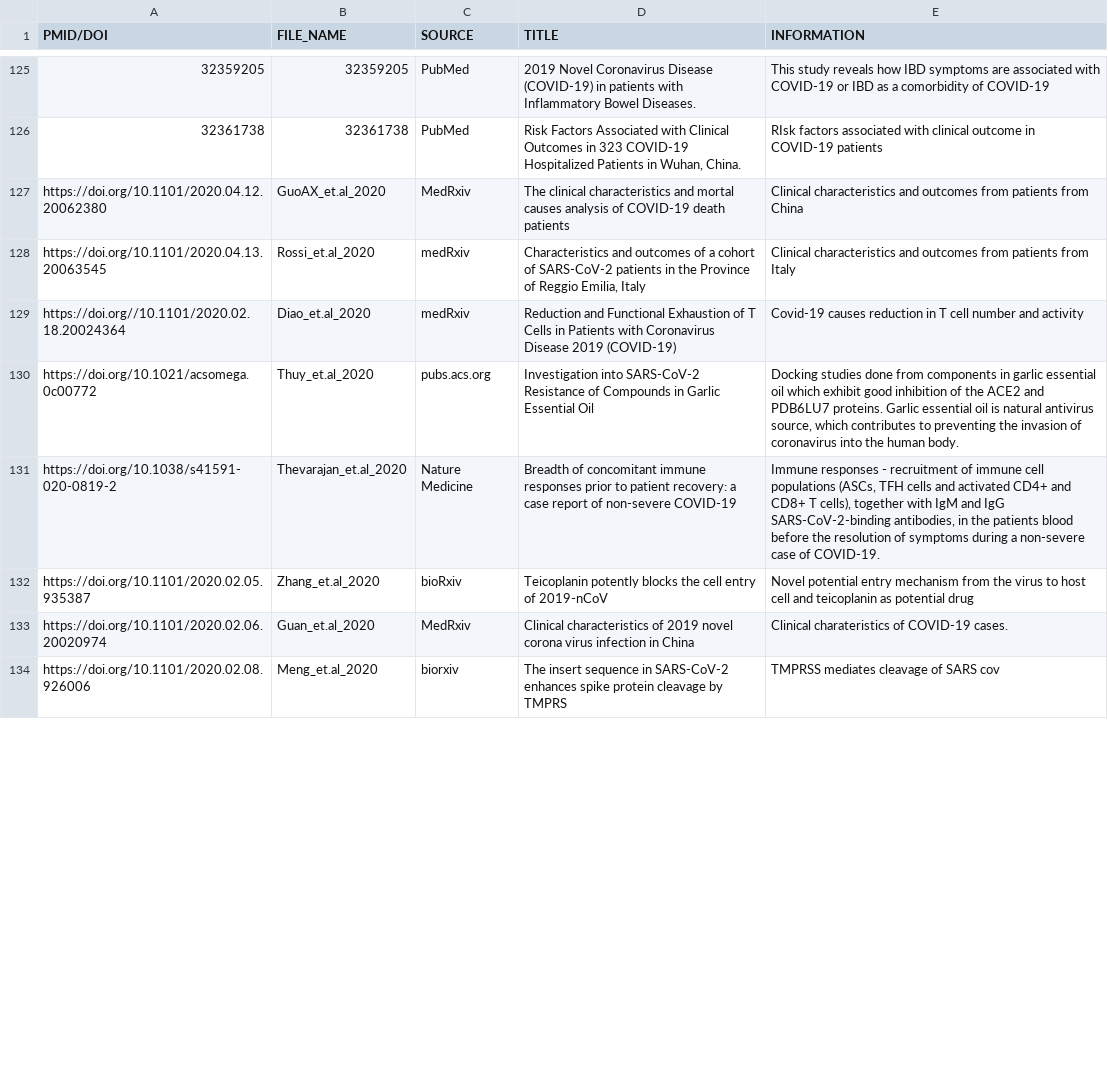
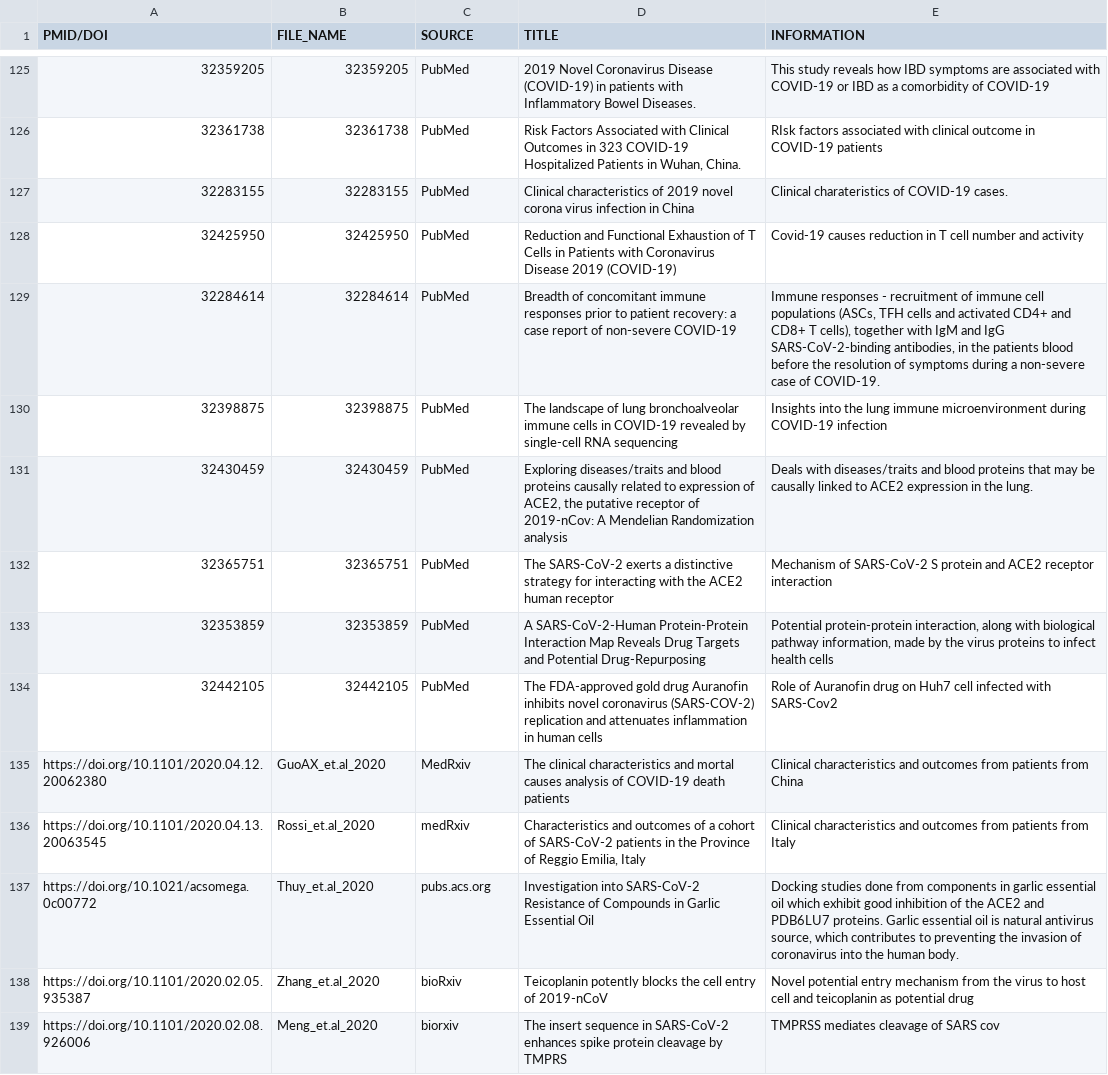
Before and after one commit to covid19kg/covid19kg, a CSV file: supplement/summary.csv, drawn as a sheet; only a part is shown, gaps mark what is left out; removed rows and columns are numbered as before the commit, all else as after; the diff covers the shown part only; the diff names each change by its address in the sheet, - before the commit and + after, or states it on an @@ line.

```diff
--- a/supplement/summary.csv
+++ b/supplement/summary.csv
+row 127: 32283155 | 32283155 | PubMed | Clinical characteristics of 2019 novel corona virus infection in China | Clinical charateristics of COVID-19 cases.
+row 128: 32425950 | 32425950 | PubMed | Reduction and Functional Exhaustion of T Cells in Patients with Coronavirus Disease 2019 (COVID-19) | Covid-19 causes reduction in T cell number and activity
+row 129: 32284614 | 32284614 | PubMed | Breadth of concomitant immune responses prior to patient recovery: a case report of non-severe COVID-19 | Immune responses - recruitment of immune cell populations (ASCs, TFH cells and activated CD4+ and CD8+ T cells), together with IgM and IgG SARS-CoV-2-binding antibodies, in the patients blood before the resolution of symptoms during a non-severe case of COVID-19.
+row 130: 32398875 | 32398875 | PubMed | The landscape of lung bronchoalveolar immune cells in COVID-19 revealed by single-cell RNA sequencing | Insights into the lung immune microenvironment during COVID-19 infection
+row 131: 32430459 | 32430459 | PubMed | Exploring diseases/traits and blood proteins causally related to expression of ACE2, the putative receptor of 2019-nCov: A Mendelian Randomization analysis | Deals with diseases/traits and blood proteins that may be causally linked to ACE2 expression in the lung.
+row 132: 32365751 | 32365751 | PubMed | The SARS-CoV-2 exerts a distinctive strategy for interacting with the ACE2 human receptor | Mechanism of SARS-CoV-2 S protein and ACE2 receptor interaction
+row 133: 32353859 | 32353859 | PubMed | A SARS-CoV-2-Human Protein-Protein Interaction Map Reveals Drug Targets and Potential Drug-Repurposing | Potential protein-protein interaction, along with biological pathway information, made by the virus proteins to infect health cells
+row 134: 32442105 | 32442105 | PubMed | The FDA-approved gold drug Auranofin inhibits novel coronavirus (SARS-COV-2) replication and attenuates inflammation in human cells | Role of Auranofin drug on Huh7 cell infected with SARS-Cov2
-row 129: https://doi.org//10.1101/2020.02.18.20024364 | Diao_et.al_2020 | medRxiv | Reduction and Functional Exhaustion of T Cells in Patients with Coronavirus Disease 2019 (COVID-19) | Covid-19 causes reduction in T cell number and activity
-row 131: https://doi.org/10.1038/s41591-020-0819-2 | Thevarajan_et.al_2020 | Nature Medicine | Breadth of concomitant immune responses prior to patient recovery: a case report of non-severe COVID-19 | Immune responses - recruitment of immune cell populations (ASCs, TFH cells and activated CD4+ and CD8+ T cells), together with IgM and IgG SARS-CoV-2-binding antibodies, in the patients blood before the resolution of symptoms during a non-severe case of COVID-19.
-row 133: https://doi.org/10.1101/2020.02.06.20020974 | Guan_et.al_2020 | MedRxiv | Clinical characteristics of 2019 novel corona virus infection in China | Clinical charateristics of COVID-19 cases.
```
Also changed, not shown: 5 removed rows elsewhere in this file, 8 other files.
